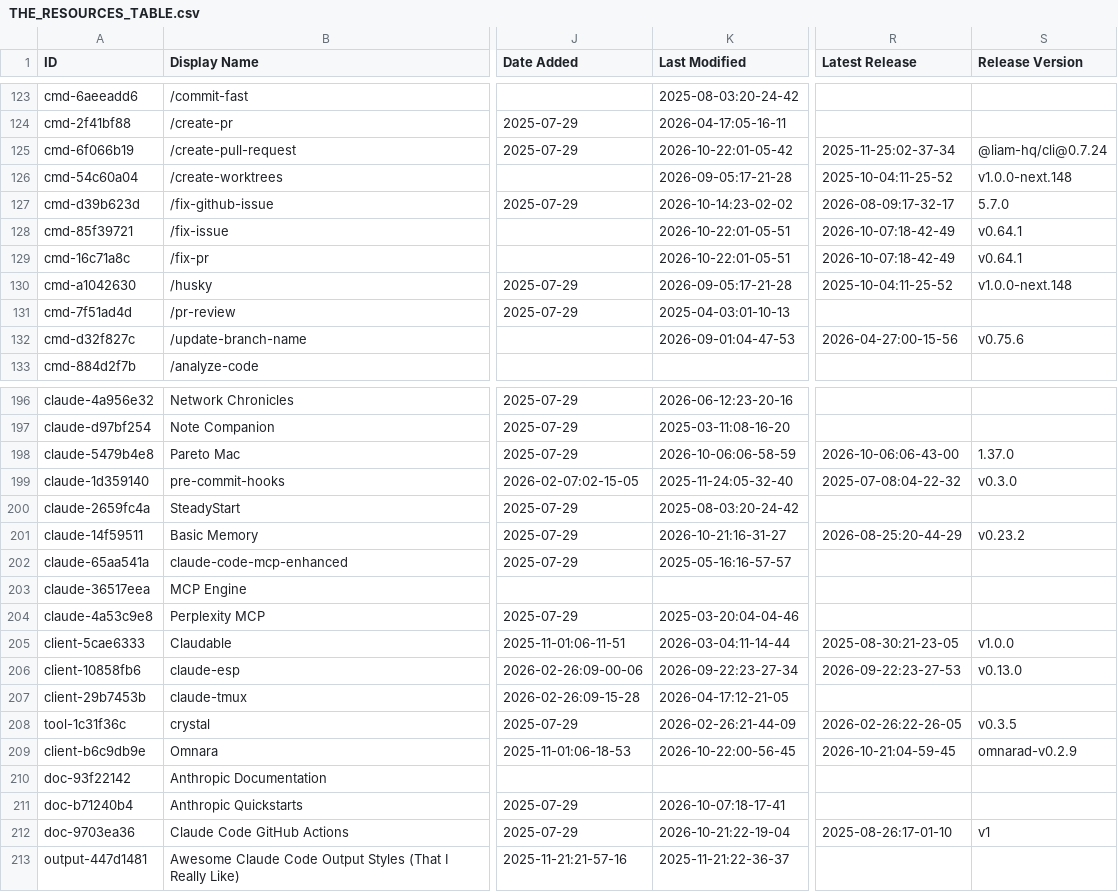
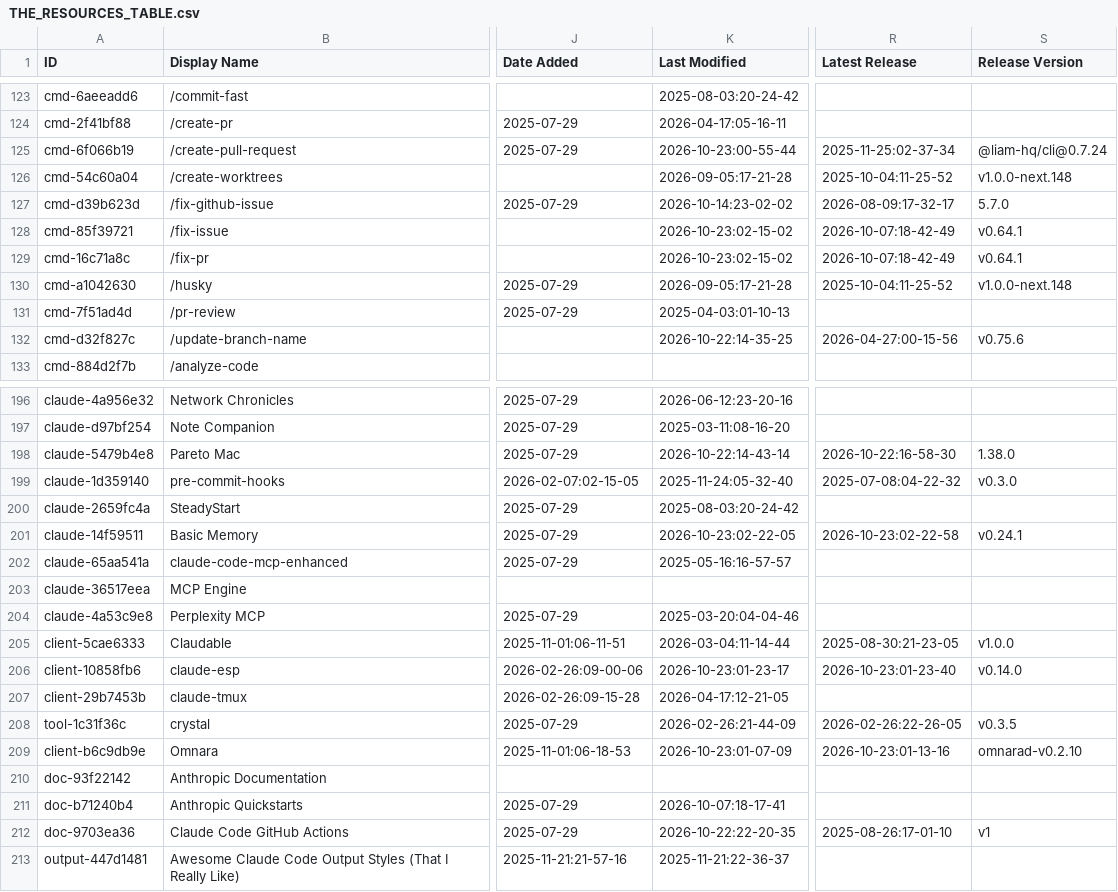
Before and after one commit to nicofierrov/awesome-claude-code, a CSV file: THE_RESOURCES_TABLE.csv, drawn as a sheet; only a part is shown, gaps mark what is left out; the diff covers the shown part only; the diff names each change by its address in the sheet, - before the commit and + after, or states it on an @@ line.

```diff
--- a/THE_RESOURCES_TABLE.csv
+++ b/THE_RESOURCES_TABLE.csv
-K125 (Last Modified): 2026-10-22:01-05-42
+K125 (Last Modified): 2026-10-23:00-55-44
-K128:K129 (Last Modified): 2026-10-22:01-05-51
+K128:K129 (Last Modified): 2026-10-23:02-15-02
-K132 (Last Modified): 2026-09-01:04-47-53
+K132 (Last Modified): 2026-10-22:14-35-25
-K198 (Last Modified): 2026-10-06:06-58-59
+K198 (Last Modified): 2026-10-22:14-43-14
-R198 (Latest Release): 2026-10-06:06-43-00
+R198 (Latest Release): 2026-10-22:16-58-30
-S198 (Release Version): 1.37.0
+S198 (Release Version): 1.38.0
-K201 (Last Modified): 2026-10-21:16-31-27
+K201 (Last Modified): 2026-10-23:02-22-05
-R201 (Latest Release): 2026-08-25:20-44-29
+R201 (Latest Release): 2026-10-23:02-22-58
-S201 (Release Version): v0.23.2
+S201 (Release Version): v0.24.1
-K206 (Last Modified): 2026-09-22:23-27-34
+K206 (Last Modified): 2026-10-23:01-23-17
-R206 (Latest Release): 2026-09-22:23-27-53
+R206 (Latest Release): 2026-10-23:01-23-40
-S206 (Release Version): v0.13.0
+S206 (Release Version): v0.14.0
-K209 (Last Modified): 2026-10-22:00-56-45
+K209 (Last Modified): 2026-10-23:01-07-09
-R209 (Latest Release): 2026-10-21:04-59-45
+R209 (Latest Release): 2026-10-23:01-13-16
-S209 (Release Version): omnarad-v0.2.9
+S209 (Release Version): omnarad-v0.2.10
-K212 (Last Modified): 2026-10-21:22-19-04
+K212 (Last Modified): 2026-10-22:22-20-35
```
Also changed, not shown: 50 edited cells elsewhere in this file.
